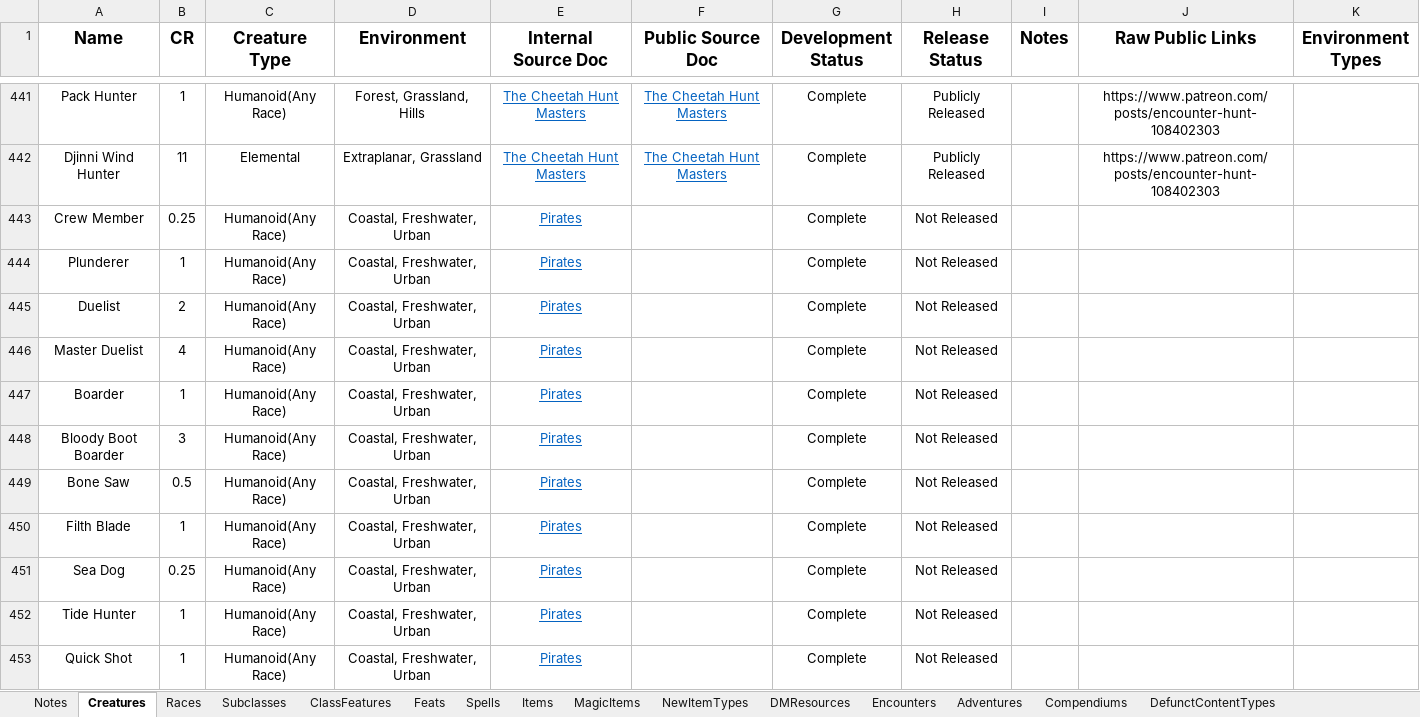
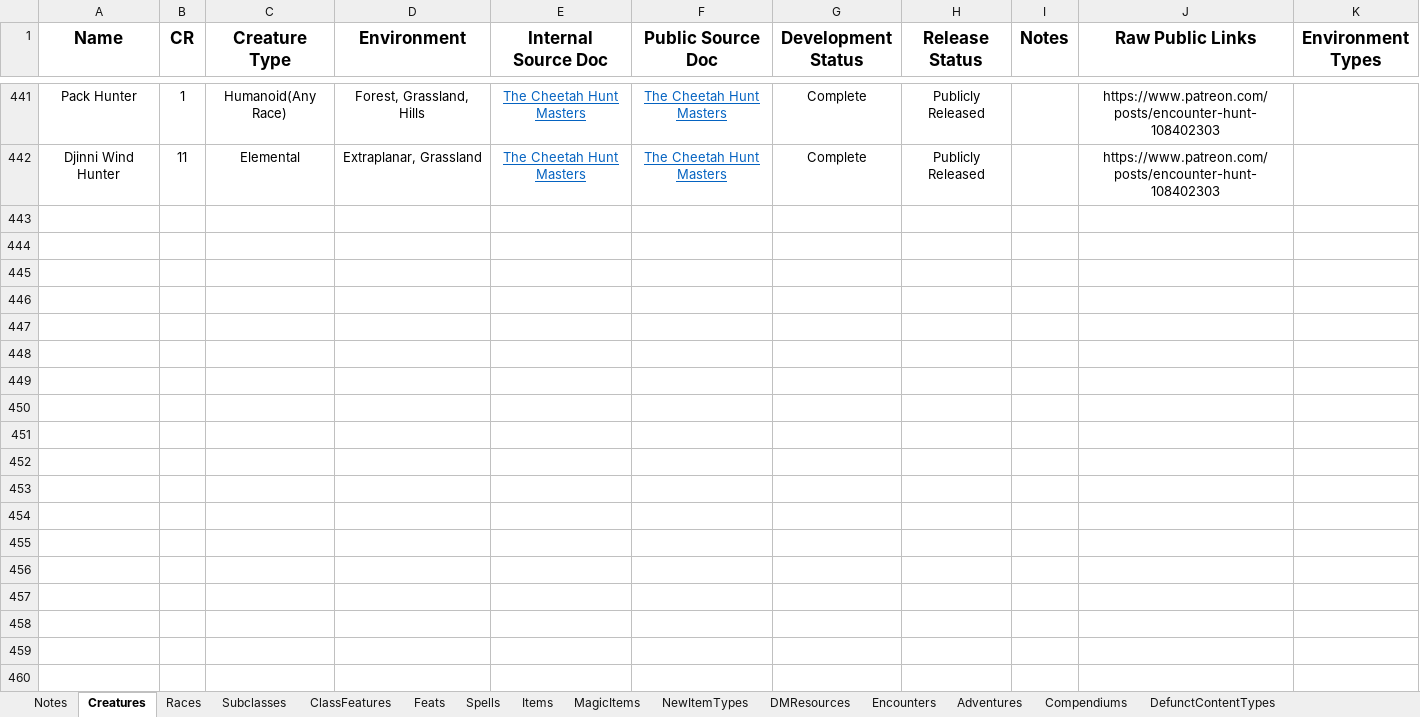
Before and after one commit to HankSnouwaert/DnD-Homebrew, an Excel workbook: ContentList.xlsx, sheet Creatures, drawn as a sheet; only a part is shown, gaps mark what is left out; values as stored, in another font and other column widths than the file's, no borders; conditional formats not drawn; 1 other sheet too large or unreadable and not compared; the diff covers the shown part only; the diff names each change by its address in the sheet, - before the commit and + after, or states it on an @@ line.

```diff
--- a/ContentList.xlsx (sheet Creatures)
+++ b/ContentList.xlsx (sheet Creatures)
@@ row 443 hidden: Crew Member | 0.25 | Humanoid(Any Race) | Coastal, Freshwater, Urban | Pirates |  | Complete | Not Released @@
@@ row 444 hidden: Plunderer | 1 | Humanoid(Any Race) | Coastal, Freshwater, Urban | Pirates |  | Complete | Not Released @@
@@ row 445 hidden: Duelist | 2 | Humanoid(Any Race) | Coastal, Freshwater, Urban | Pirates |  | Complete | Not Released @@
@@ row 446 hidden: Master Duelist | 4 | Humanoid(Any Race) | Coastal, Freshwater, Urban | Pirates |  | Complete | Not Released @@
@@ row 447 hidden: Boarder | 1 | Humanoid(Any Race) | Coastal, Freshwater, Urban | Pirates |  | Complete | Not Released @@
@@ row 448 hidden: Bloody Boot Boarder | 3 | Humanoid(Any Race) | Coastal, Freshwater, Urban | Pirates |  | Complete | Not Released @@
@@ row 449 hidden: Bone Saw | 0.5 | Humanoid(Any Race) | Coastal, Freshwater, Urban | Pirates |  | Complete | Not Released @@
@@ row 450 hidden: Filth Blade | 1 | Humanoid(Any Race) | Coastal, Freshwater, Urban | Pirates |  | Complete | Not Released @@
@@ row 451 hidden: Sea Dog | 0.25 | Humanoid(Any Race) | Coastal, Freshwater, Urban | Pirates |  | Complete | Not Released @@
@@ row 452 hidden: Tide Hunter | 1 | Humanoid(Any Race) | Coastal, Freshwater, Urban | Pirates |  | Complete | Not Released @@
@@ row 453 hidden: Quick Shot | 1 | Humanoid(Any Race) | Coastal, Freshwater, Urban | Pirates |  | Complete | Not Released @@
```
Also changed, not shown: 2 removed rows and 21 hidden or unhidden rows elsewhere in this sheet, sheet Subclasses, sheet Spells, hidden cells, 1 other file.
